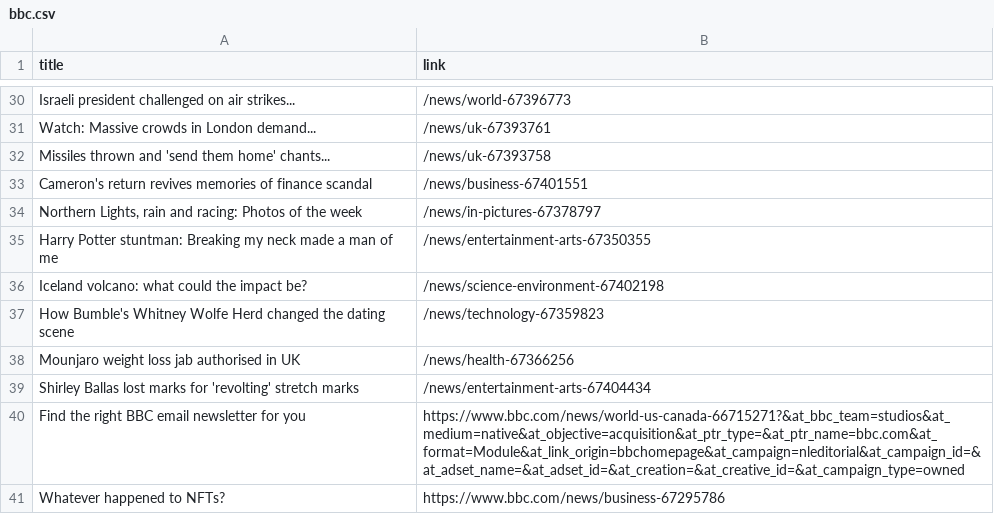
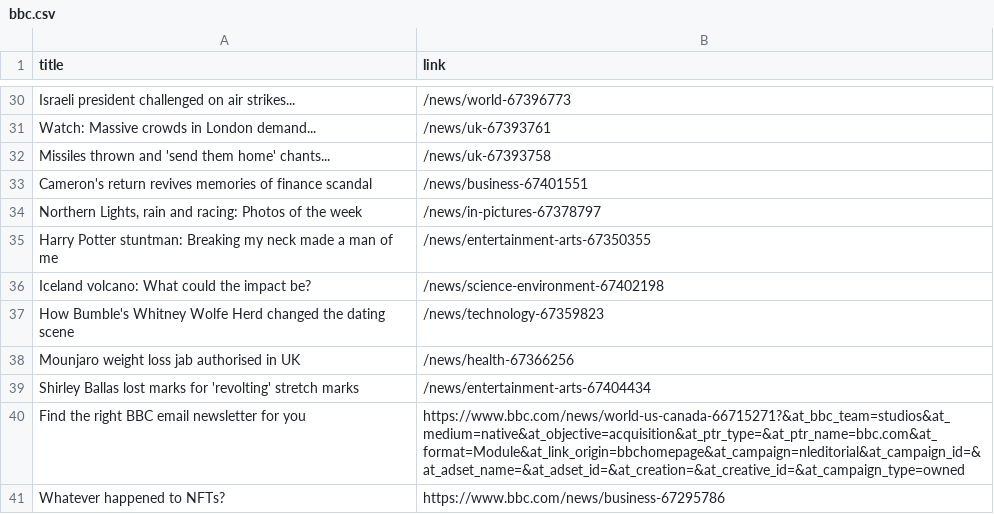
Before and after one commit to luyi-eve/automatic-scraper-bbc, a CSV file: bbc.csv, drawn as a sheet; only a part is shown, gaps mark what is left out.

```diff
--- a/bbc.csv
+++ b/bbc.csv
@@ -35,3 +35,3 @@ Cameron's return revives memories of finance scandal,/news/business-67401551
 Harry Potter stuntman: Breaking my neck made a man of me,/news/entertainment-arts-67350355
-Iceland volcano: what could the impact be?,/news/science-environment-67402198
+Iceland volcano: What could the impact be?,/news/science-environment-67402198
 How Bumble's Whitney Wolfe Herd changed the dating scene,/news/technology-67359823
```
